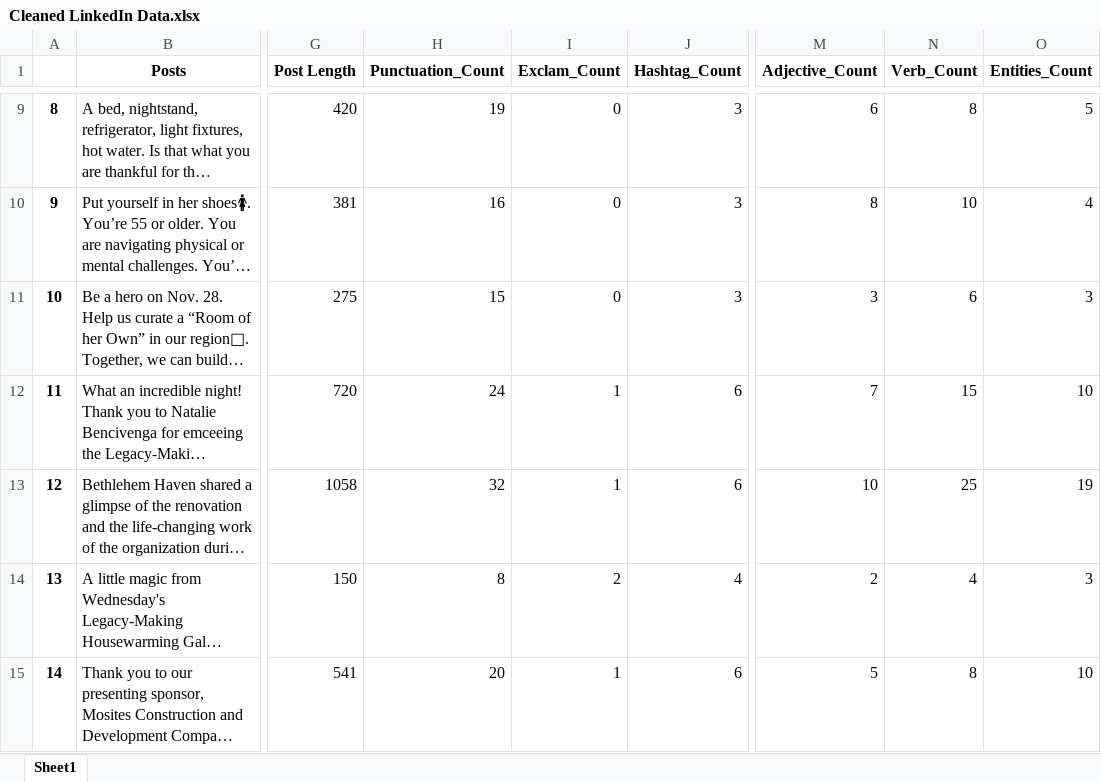
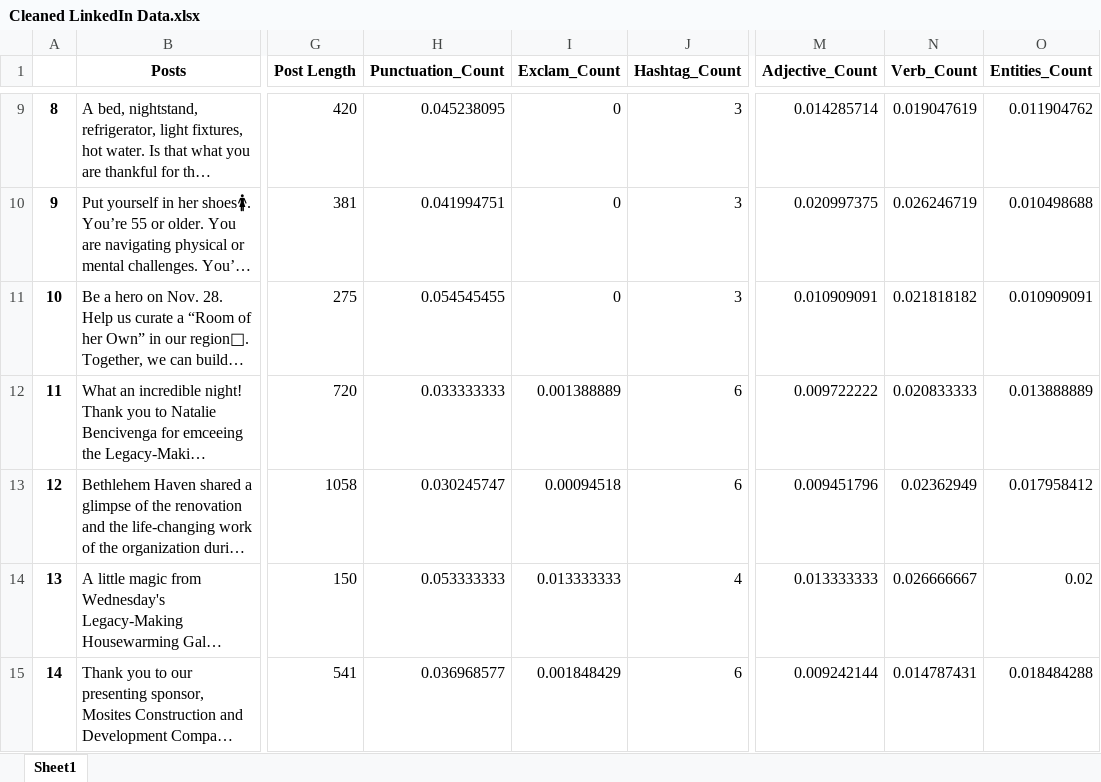
Before and after one commit to jakemaz66/Non-Profit-Language-Processing, an Excel workbook: Data Cleaning/Cleaned Output Files/Cleaned LinkedIn Data.xlsx, sheet Sheet1, drawn as a sheet; only a part is shown, gaps mark what is left out; long unchanged cells end in …; values as stored, in another font and other column widths than the file's, no borders; the diff covers the shown part only; the diff names each change by its address in the sheet, - before the commit and + after, or states it on an @@ line.

```diff
--- a/Data Cleaning/Cleaned Output Files/Cleaned LinkedIn Data.xlsx (sheet Sheet1)
+++ b/Data Cleaning/Cleaned Output Files/Cleaned LinkedIn Data.xlsx (sheet Sheet1)
-H9 (Punctuation_Count): 19
+H9 (Punctuation_Count): 0.045238095
-M9 (Adjective_Count): 6
+M9 (Adjective_Count): 0.014285714
-N9 (Verb_Count): 8
+N9 (Verb_Count): 0.019047619
-O9 (Entities_Count): 5
+O9 (Entities_Count): 0.011904762
-H10 (Punctuation_Count): 16
+H10 (Punctuation_Count): 0.041994751
-M10 (Adjective_Count): 8
+M10 (Adjective_Count): 0.020997375
-N10 (Verb_Count): 10
+N10 (Verb_Count): 0.026246719
-O10 (Entities_Count): 4
+O10 (Entities_Count): 0.010498688
-H11 (Punctuation_Count): 15
+H11 (Punctuation_Count): 0.054545455
-M11 (Adjective_Count): 3
+M11 (Adjective_Count): 0.010909091
-N11 (Verb_Count): 6
+N11 (Verb_Count): 0.021818182
-O11 (Entities_Count): 3
+O11 (Entities_Count): 0.010909091
-H12 (Punctuation_Count): 24
+H12 (Punctuation_Count): 0.033333333
-I12 (Exclam_Count): 1
+I12 (Exclam_Count): 0.001388889
-M12 (Adjective_Count): 7
+M12 (Adjective_Count): 0.009722222
-N12 (Verb_Count): 15
+N12 (Verb_Count): 0.020833333
-O12 (Entities_Count): 10
+O12 (Entities_Count): 0.013888889
-H13 (Punctuation_Count): 32
+H13 (Punctuation_Count): 0.030245747
-I13 (Exclam_Count): 1
+I13 (Exclam_Count): 0.00094518
-M13 (Adjective_Count): 10
+M13 (Adjective_Count): 0.009451796
-N13 (Verb_Count): 25
+N13 (Verb_Count): 0.02362949
-O13 (Entities_Count): 19
+O13 (Entities_Count): 0.017958412
-H14 (Punctuation_Count): 8
+H14 (Punctuation_Count): 0.053333333
-I14 (Exclam_Count): 2
+I14 (Exclam_Count): 0.013333333
-M14 (Adjective_Count): 2
+M14 (Adjective_Count): 0.013333333
-N14 (Verb_Count): 4
+N14 (Verb_Count): 0.026666667
-O14 (Entities_Count): 3
+O14 (Entities_Count): 0.02
-H15 (Punctuation_Count): 20
+H15 (Punctuation_Count): 0.036968577
-I15 (Exclam_Count): 1
+I15 (Exclam_Count): 0.001848429
-M15 (Adjective_Count): 5
+M15 (Adjective_Count): 0.009242144
-N15 (Verb_Count): 8
+N15 (Verb_Count): 0.014787431
-O15 (Entities_Count): 10
+O15 (Entities_Count): 0.018484288
```
Also changed, not shown: 352 edited cells elsewhere in this sheet, Data Cleaning/Cleaned Output Files/Cleaned Reels Data.xlsx, Data Cleaning/Cleaned Output Files/CleanedPosts.xlsx, 3 other files.
